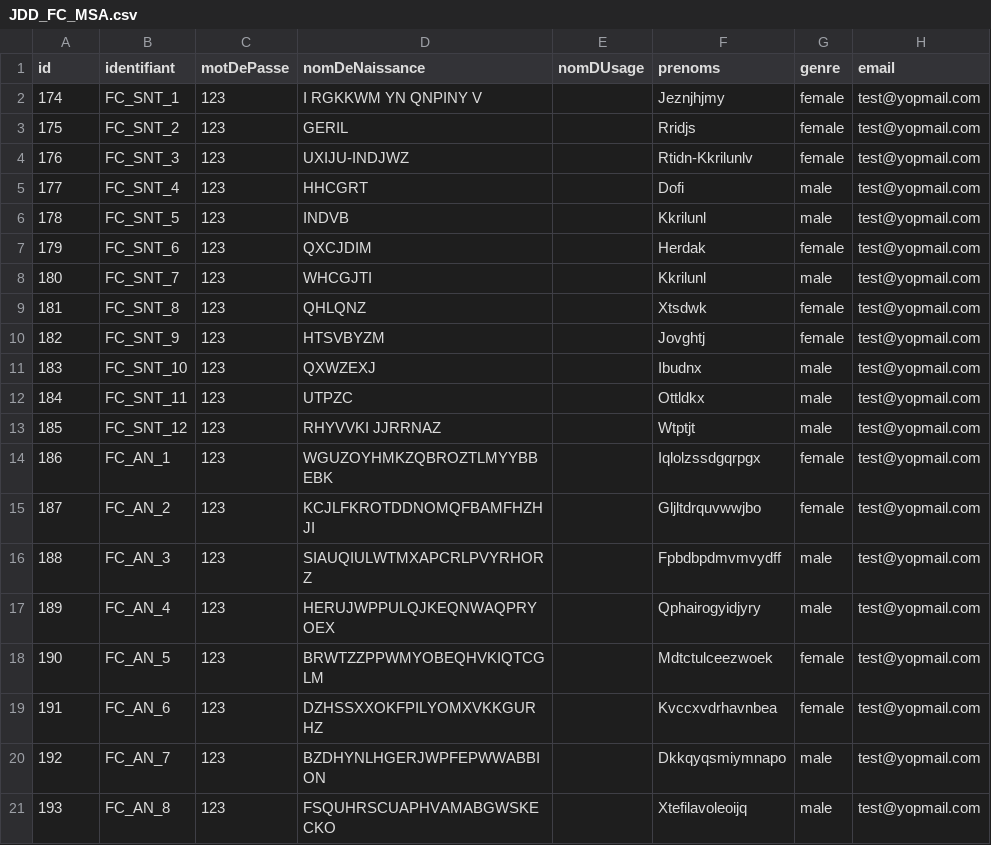
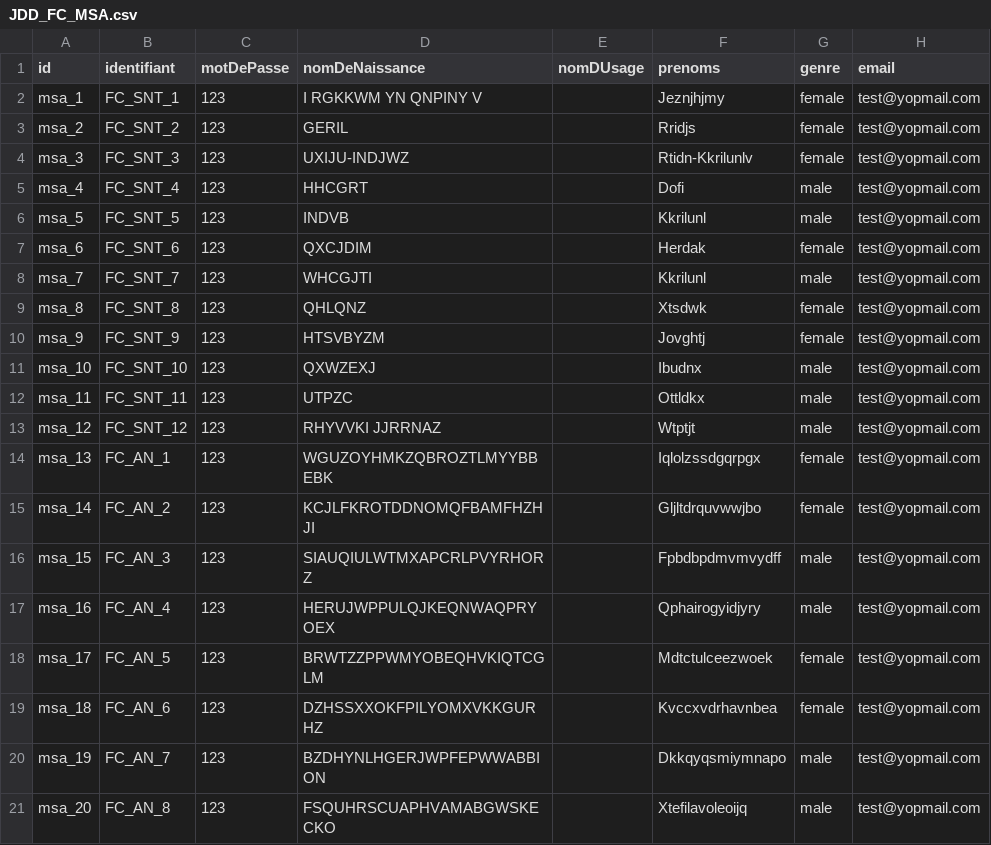
Before and after one commit to france-connect/identity-provider-example, a CSV file: data/JDD_FC_MSA.csv, drawn as a sheet; only a part is shown; the diff names each change by its address in the sheet, - before the commit and + after, or states it on an @@ line.

Commit message:
Update JDD_FC_MSA.csv
changement des valeurs pour id pour éviter les risque de redondance avec le fichier database.csv

```diff
--- a/data/JDD_FC_MSA.csv
+++ b/data/JDD_FC_MSA.csv
-A2 (id): 174
+A2 (id): msa_1
-A3 (id): 175
+A3 (id): msa_2
-A4 (id): 176
+A4 (id): msa_3
-A5 (id): 177
+A5 (id): msa_4
-A6 (id): 178
+A6 (id): msa_5
-A7 (id): 179
+A7 (id): msa_6
-A8 (id): 180
+A8 (id): msa_7
-A9 (id): 181
+A9 (id): msa_8
-A10 (id): 182
+A10 (id): msa_9
-A11 (id): 183
+A11 (id): msa_10
-A12 (id): 184
+A12 (id): msa_11
-A13 (id): 185
+A13 (id): msa_12
-A14 (id): 186
+A14 (id): msa_13
-A15 (id): 187
+A15 (id): msa_14
-A16 (id): 188
+A16 (id): msa_15
-A17 (id): 189
+A17 (id): msa_16
-A18 (id): 190
+A18 (id): msa_17
-A19 (id): 191
+A19 (id): msa_18
-A20 (id): 192
+A20 (id): msa_19
-A21 (id): 193
+A21 (id): msa_20
```
